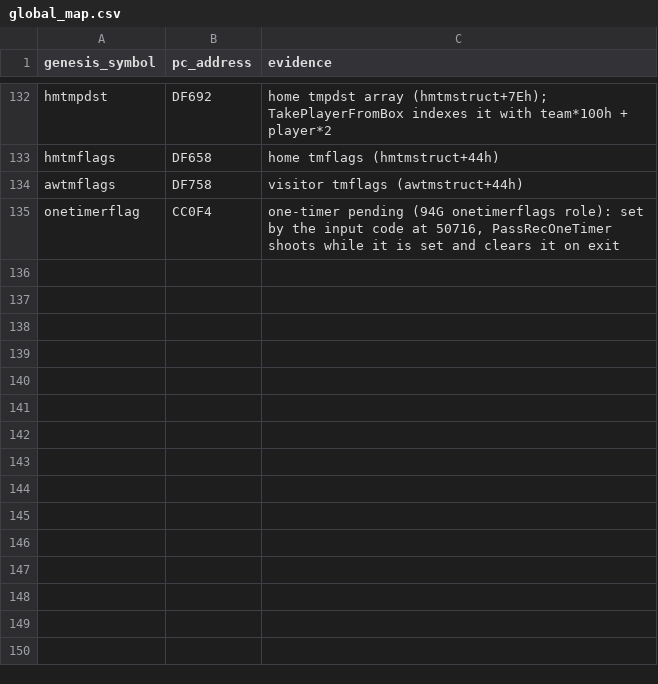
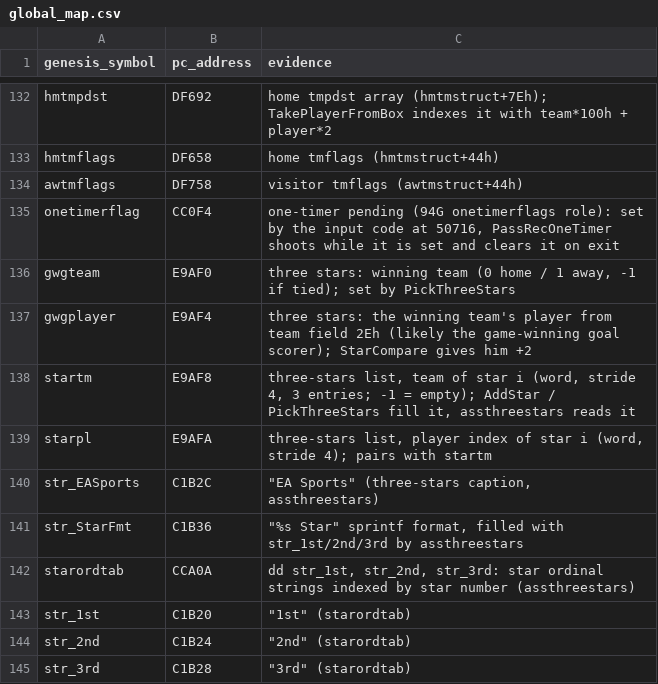
Before and after one commit to abdulahmad/NHL95PC, a CSV file: tools/global_map.csv, drawn as a sheet; only a part is shown, gaps mark what is left out; the diff names each change by its address in the sheet, - before the commit and + after, or states it on an @@ line.

```diff
--- a/tools/global_map.csv
+++ b/tools/global_map.csv
+row 136: gwgteam | E9AF0 | three stars: winning team (0 home / 1 away, -1 if tied); set by PickThreeStars
+row 137: gwgplayer | E9AF4 | three stars: the winning team's player from team field 2Eh (likely the game-winning goal scorer); StarCompare gives him +2
+row 138: startm | E9AF8 | three-stars list, team of star i (word, stride 4, 3 entries; -1 = empty); AddStar / PickThreeStars fill it, assthreestars reads it
+row 139: starpl | E9AFA | three-stars list, player index of star i (word, stride 4); pairs with startm
+row 140: str_EASports | C1B2C | "EA Sports" (three-stars caption, assthreestars)
+row 141: str_StarFmt | C1B36 | "%s Star" sprintf format, filled with str_1st/2nd/3rd by assthreestars
+row 142: starordtab | CCA0A | dd str_1st, str_2nd, str_3rd: star ordinal strings indexed by star number (assthreestars)
+row 143: str_1st | C1B20 | "1st" (starordtab)
+row 144: str_2nd | C1B24 | "2nd" (starordtab)
+row 145: str_3rd | C1B28 | "3rd" (starordtab)
```
Also changed, not shown: name_map_94.csv, tools/manual_names.csv, 13 other files.
